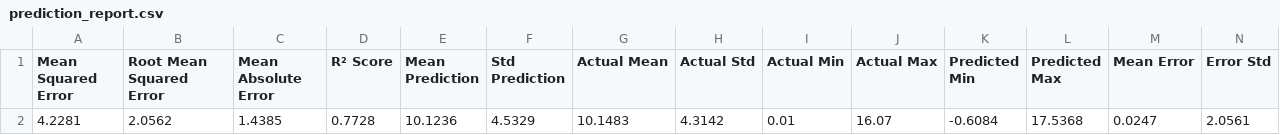
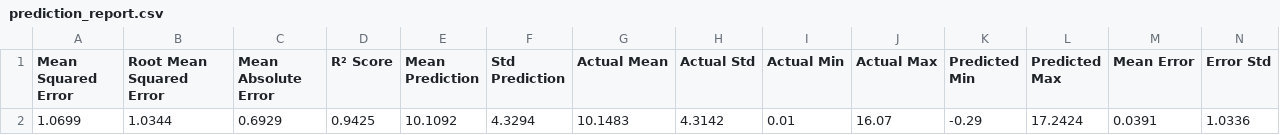
Before and after one commit to Long-Brian-Yang/energy_market_finace_da_project, a CSV file: outputs_LSTM/reports/prediction_report.csv, drawn as a sheet; only a part is shown; removed rows and columns are numbered as before the commit, all else as after; rows hold the shown columns only; the diff names each change by its address in the sheet, - before the commit and + after, or states it on an @@ line.

Commit message:
updated lstm

```diff
--- a/outputs_LSTM/reports/prediction_report.csv
+++ b/outputs_LSTM/reports/prediction_report.csv
-row 2: 4.2281 | 2.0562 | 1.4385 | 0.7728 | 10.1236 | 4.5329 | 10.1483 | 4.3142 | 0.01 | 16.07 | -0.6084 | 17.5368 | 0.0247 | 2.0561
+row 2: 1.0699 | 1.0344 | 0.6929 | 0.9425 | 10.1092 | 4.3294 | 10.1483 | 4.3142 | 0.01 | 16.07 | -0.29 | 17.2424 | 0.0391 | 1.0336
```
Also changed, not shown: 21 other files.
